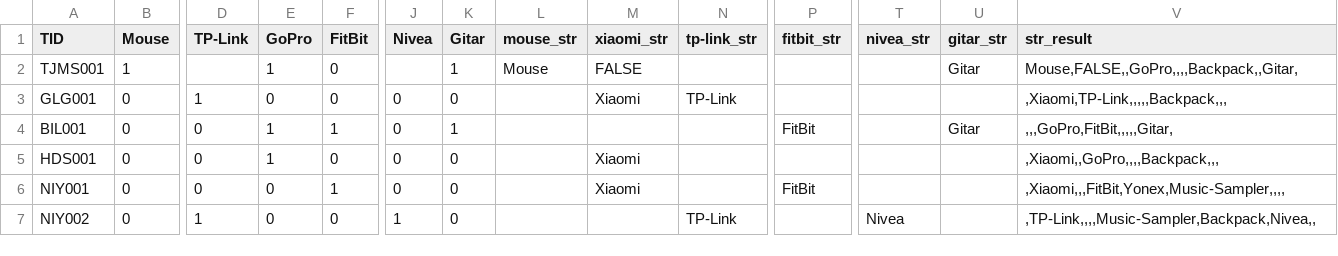
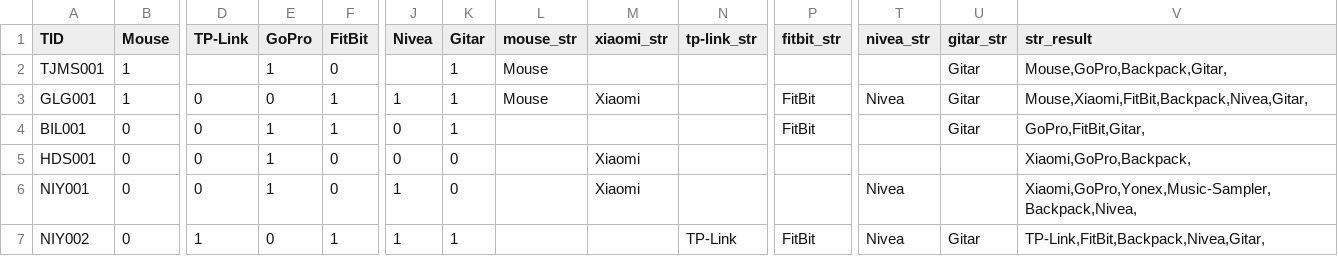
Before and after one commit to TJMSambas/D20_exercise, a CSV file: data_training_iykra - Sheet1.csv, drawn as a sheet; only a part is shown, gaps mark what is left out; the diff covers the shown part only; the diff names each change by its address in the sheet, - before the commit and + after, or states it on an @@ line.

Commit message:
revising dataset

```diff
--- a/data_training_iykra - Sheet1.csv
+++ b/data_training_iykra - Sheet1.csv
-M2 (xiaomi_str): FALSE
+M2 (xiaomi_str): (empty)
-V2 (str_result): Mouse,FALSE,,GoPro,,,,Backpack,,Gitar,
+V2 (str_result): Mouse,GoPro,Backpack,Gitar,
-B3 (Mouse): 0
+B3 (Mouse): 1
-D3 (TP-Link): 1
+D3 (TP-Link): 0
-F3 (FitBit): 0
+F3 (FitBit): 1
-J3 (Nivea): 0
+J3 (Nivea): 1
-K3 (Gitar): 0
+K3 (Gitar): 1
-L3 (mouse_str): (empty)
+L3 (mouse_str): Mouse
-N3 (tp-link_str): TP-Link
+N3 (tp-link_str): (empty)
-P3 (fitbit_str): (empty)
+P3 (fitbit_str): FitBit
-T3 (nivea_str): (empty)
+T3 (nivea_str): Nivea
-U3 (gitar_str): (empty)
+U3 (gitar_str): Gitar
-V3 (str_result): ,Xiaomi,TP-Link,,,,,Backpack,,,
+V3 (str_result): Mouse,Xiaomi,FitBit,Backpack,Nivea,Gitar,
-V4 (str_result): ,,,GoPro,FitBit,,,,,Gitar,
+V4 (str_result): GoPro,FitBit,Gitar,
-V5 (str_result): ,Xiaomi,,GoPro,,,,Backpack,,,
+V5 (str_result): Xiaomi,GoPro,Backpack,
-E6 (GoPro): 0
+E6 (GoPro): 1
-F6 (FitBit): 1
+F6 (FitBit): 0
-J6 (Nivea): 0
+J6 (Nivea): 1
-P6 (fitbit_str): FitBit
+P6 (fitbit_str): (empty)
-T6 (nivea_str): (empty)
+T6 (nivea_str): Nivea
-V6 (str_result): ,Xiaomi,,,FitBit,Yonex,Music-Sampler,,,,
+V6 (str_result): Xiaomi,GoPro,Yonex,Music-Sampler,Backpack,Nivea,
-F7 (FitBit): 0
+F7 (FitBit): 1
-K7 (Gitar): 0
+K7 (Gitar): 1
-P7 (fitbit_str): (empty)
+P7 (fitbit_str): FitBit
-U7 (gitar_str): (empty)
+U7 (gitar_str): Gitar
-V7 (str_result): ,TP-Link,,,,Music-Sampler,Backpack,Nivea,,
+V7 (str_result): TP-Link,FitBit,Backpack,Nivea,Gitar,
```
Also changed, not shown: 75 edited cells elsewhere in this file.
